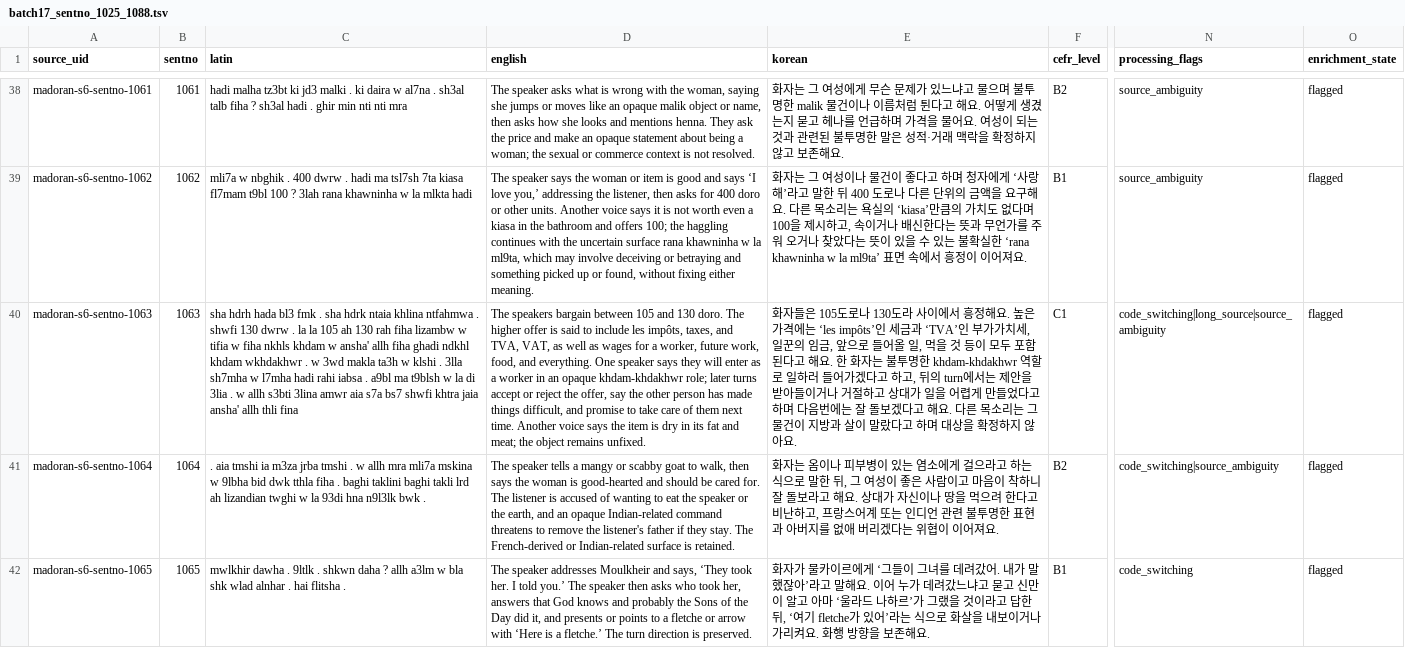
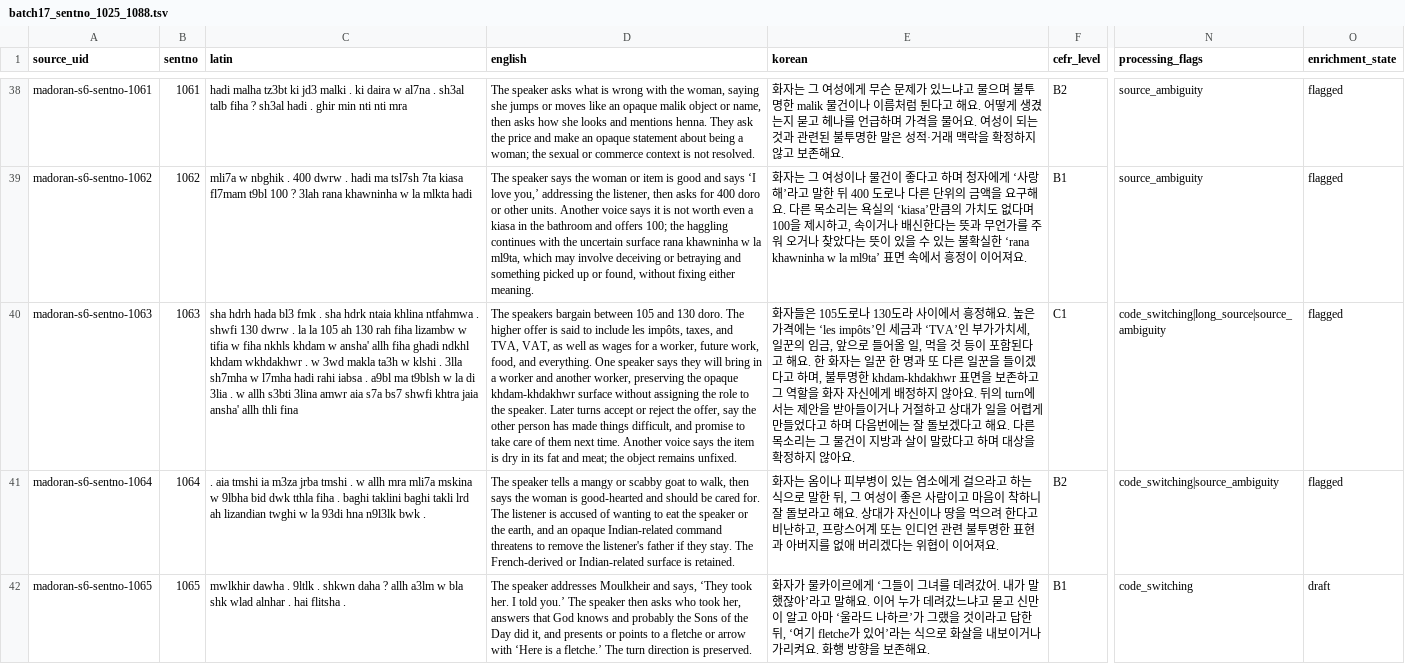
Before and after one commit to Yucef-84/data-orandarja, a TSV file: data/master/enrichment/batches/batch17_sentno_1025_1088.tsv, drawn as a sheet; only a part is shown, gaps mark what is left out; the diff covers the shown part only; the diff names each change by its address in the sheet, - before the commit and + after, or states it on an @@ line.

```diff
--- a/data/master/enrichment/batches/batch17_sentno_1025_1088.tsv
+++ b/data/master/enrichment/batches/batch17_sentno_1025_1088.tsv
-D40 (english): …they will enter as a worker in an opaque khdam-khdakhwr role; later turns accept…
+D40 (english): …they will bring in a worker and another worker, preserving the opaque khdam-khdakhwr surface without assigning the role to the speaker. Later turns accept…
-E40 (korean): …등이 모두 포함된다고 해요. 한 화자는 불투명한 khdam-khdakhwr 역할로 일하러 들어가겠다고 하고, 뒤의 turn…
+E40 (korean): …등이 포함된다고 해요. 한 화자는 일꾼 한 명과 또 다른 일꾼을 들이겠다고 하며, 불투명한 khdam-khdakhwr 표면을 보존하고 그 역할을 화자 자신에게 배정하지 않아요. 뒤의 turn…
-O42 (enrichment_state): flagged
+O42 (enrichment_state): draft
```
Also changed, not shown: 9 edited cells elsewhere in this file, data/master/enrichment/madoran_sentence_enrichment.tsv, 6 other files.
